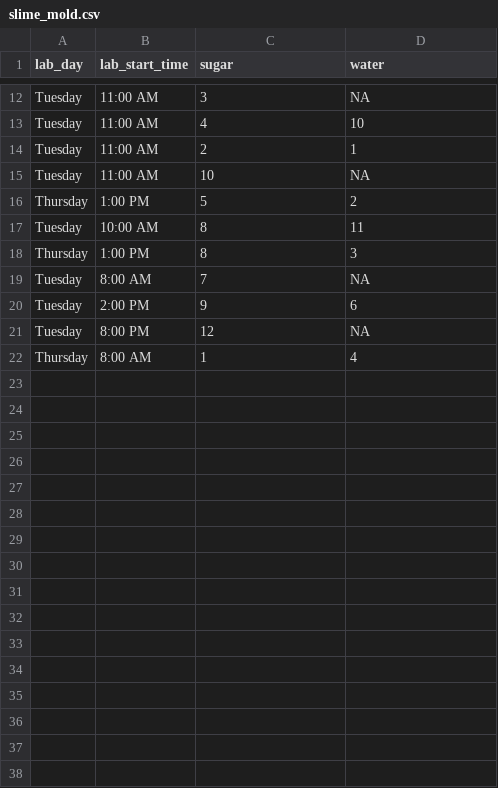
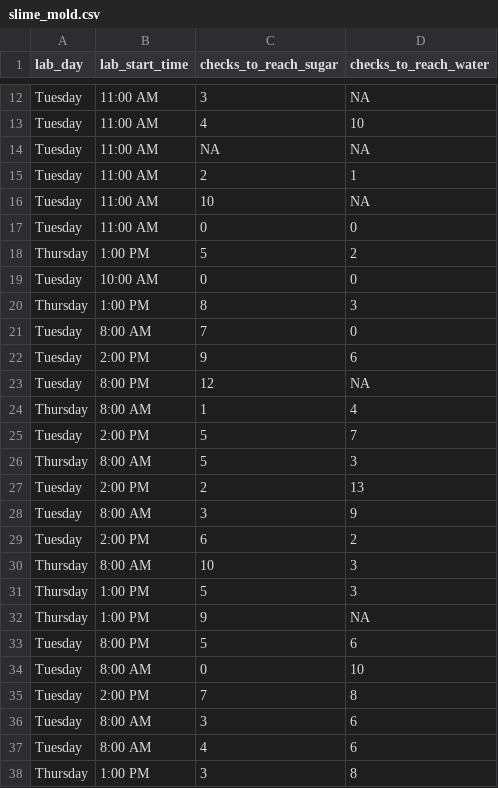
Before and after one commit to paleomitchelljs/paleomitchelljs.github.io, a CSV file: data/slime_mold.csv, drawn as a sheet; only a part is shown, gaps mark what is left out; addresses are those after the commit; the diff names each change by its address in the sheet, - before the commit and + after, or states it on an @@ line.

Commit message:
updated slime mold data 2

```diff
--- a/data/slime_mold.csv
+++ b/data/slime_mold.csv
-C1: sugar
+C1: checks_to_reach_sugar
-D1: water
+D1: checks_to_reach_water
+row 14: Tuesday | 11:00 AM | NA | NA
+row 17: Tuesday | 11:00 AM | 0 | 0
-C19 (checks_to_reach_sugar): 8
+C19 (checks_to_reach_sugar): 0
-D19 (checks_to_reach_water): 11
+D19 (checks_to_reach_water): 0
-D21 (checks_to_reach_water): NA
+D21 (checks_to_reach_water): 0
+row 25: Tuesday | 2:00 PM | 5 | 7
+row 26: Thursday | 8:00 AM | 5 | 3
+row 27: Tuesday | 2:00 PM | 2 | 13
+row 28: Tuesday | 8:00 AM | 3 | 9
+row 29: Tuesday | 2:00 PM | 6 | 2
+row 30: Thursday | 8:00 AM | 10 | 3
+row 31: Thursday | 1:00 PM | 5 | 3
+row 32: Thursday | 1:00 PM | 9 | NA
+row 33: Tuesday | 8:00 PM | 5 | 6
+row 34: Tuesday | 8:00 AM | 0 | 10
+row 35: Tuesday | 2:00 PM | 7 | 8
+row 36: Tuesday | 8:00 AM | 3 | 6
+row 37: Tuesday | 8:00 AM | 4 | 6
+row 38: Thursday | 1:00 PM | 3 | 8
```
Also changed, not shown: 1 other file.
